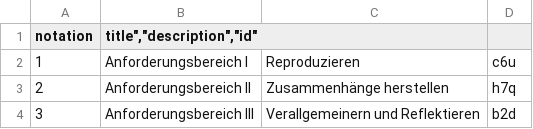
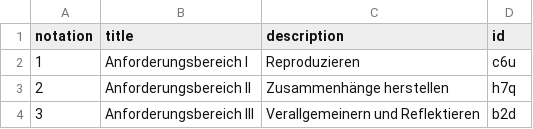
Before and after one commit to iqb-vocabs/v51, a CSV file: csv/a1_Anforderungsbereiche.csv, drawn as a sheet.

```diff
--- a/csv/a1_Anforderungsbereiche.csv
+++ b/csv/a1_Anforderungsbereiche.csv
@@ -1,2 +1,2 @@
-"notation","title"",""description"",""id"""
+"notation","title","description","id"
 "1","Anforderungsbereich I"," Reproduzieren","c6u"
```
Also changed, not shown: 6 other files.
